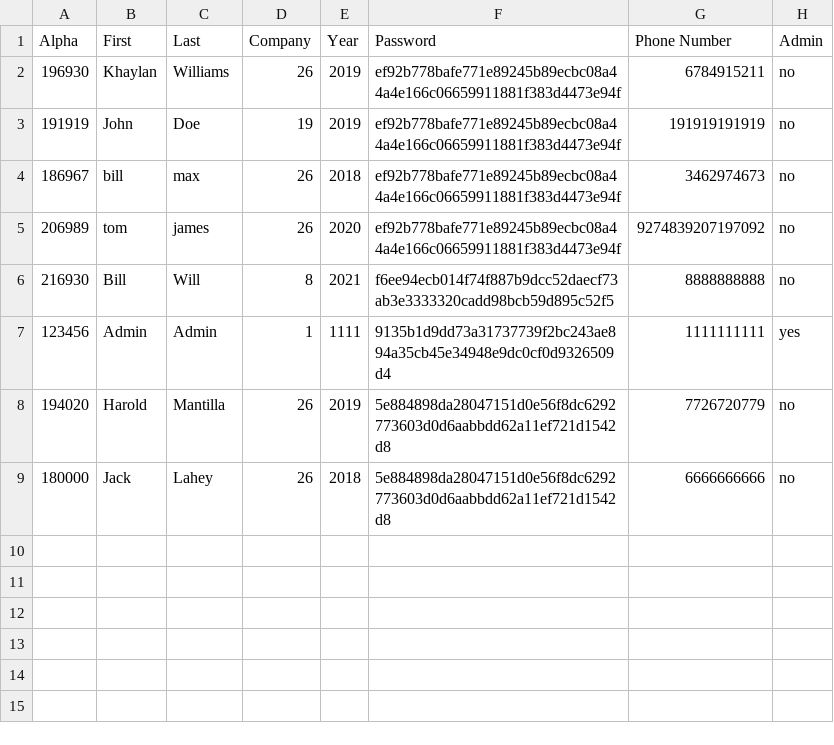
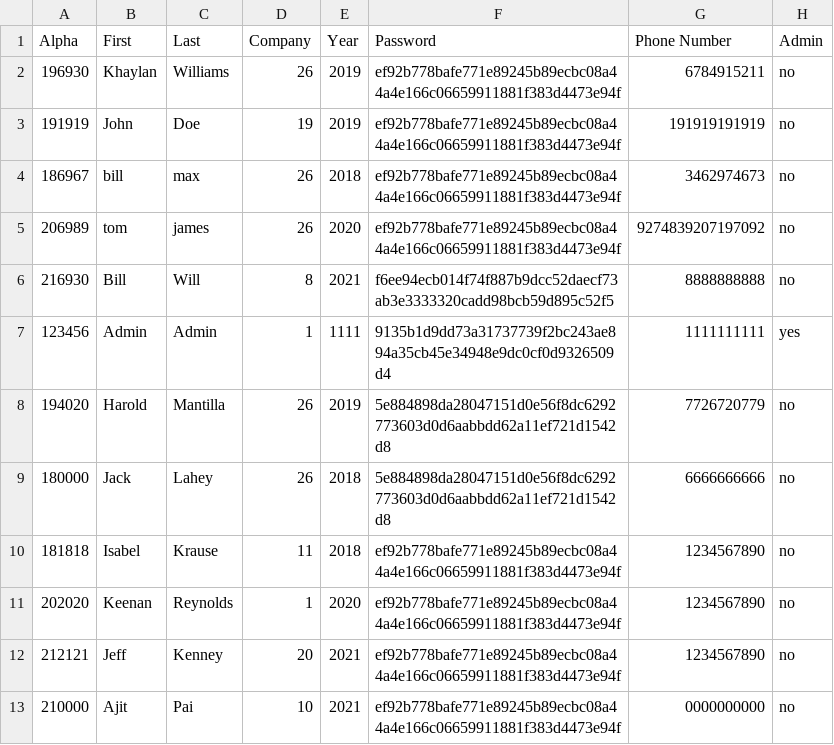
Before and after one commit to cdsmith3/USNA-E-Taps, a CSV file: users.csv, drawn as a sheet.

```diff
--- a/users.csv
+++ b/users.csv
@@ -9 +9,5 @@ Alpha,First,Last,Company,Year,Password,Phone Number,Admin
 180000,Jack,Lahey,26,2018,5e884898da28047151d0e56f8dc6292773603d0d6aabbdd62a11ef721d1542d8,6666666666,no
+181818,Isabel,Krause,11,2018,ef92b778bafe771e89245b89ecbc08a44a4e166c06659911881f383d4473e94f,1234567890,no
+202020,Keenan,Reynolds,1,2020,ef92b778bafe771e89245b89ecbc08a44a4e166c06659911881f383d4473e94f,1234567890,no
+212121,Jeff,Kenney,20,2021,ef92b778bafe771e89245b89ecbc08a44a4e166c06659911881f383d4473e94f,1234567890,no
+210000,Ajit,Pai,10,2021,ef92b778bafe771e89245b89ecbc08a44a4e166c06659911881f383d4473e94f,0000000000,no
```
Also changed, not shown: 3 other files.
